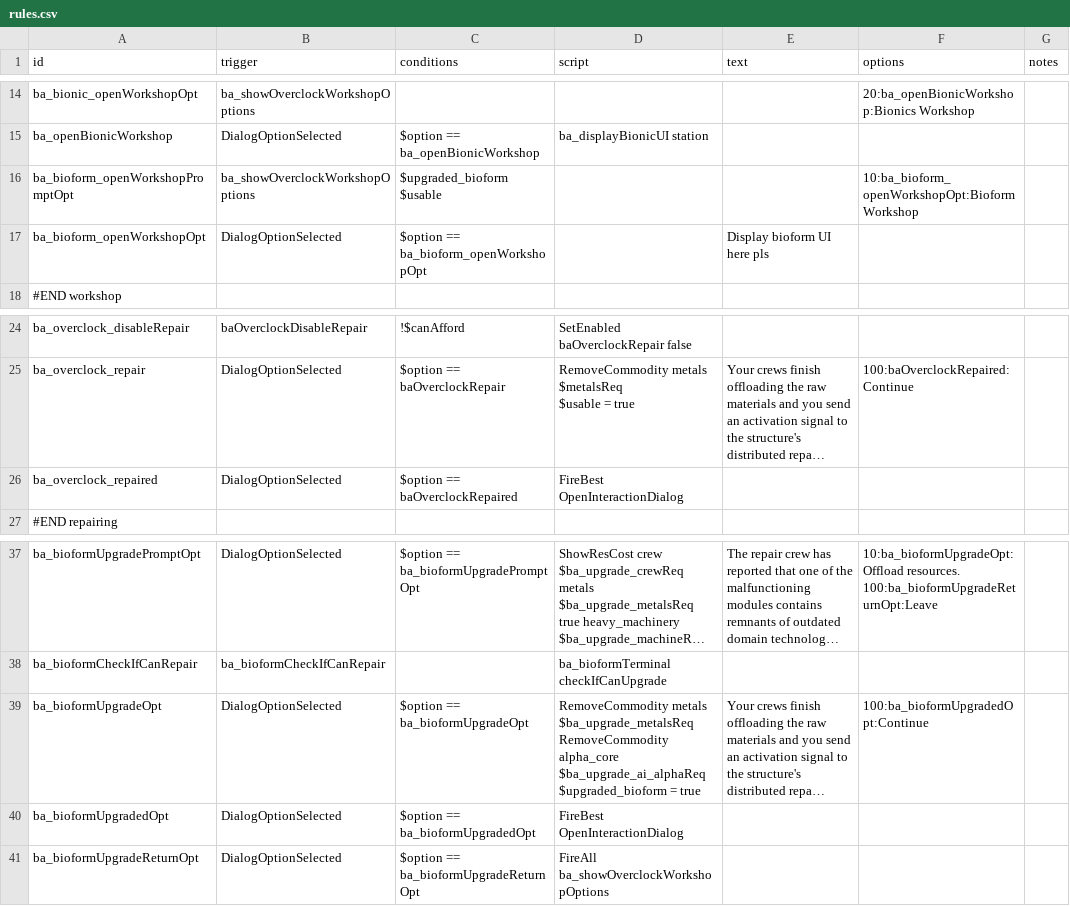
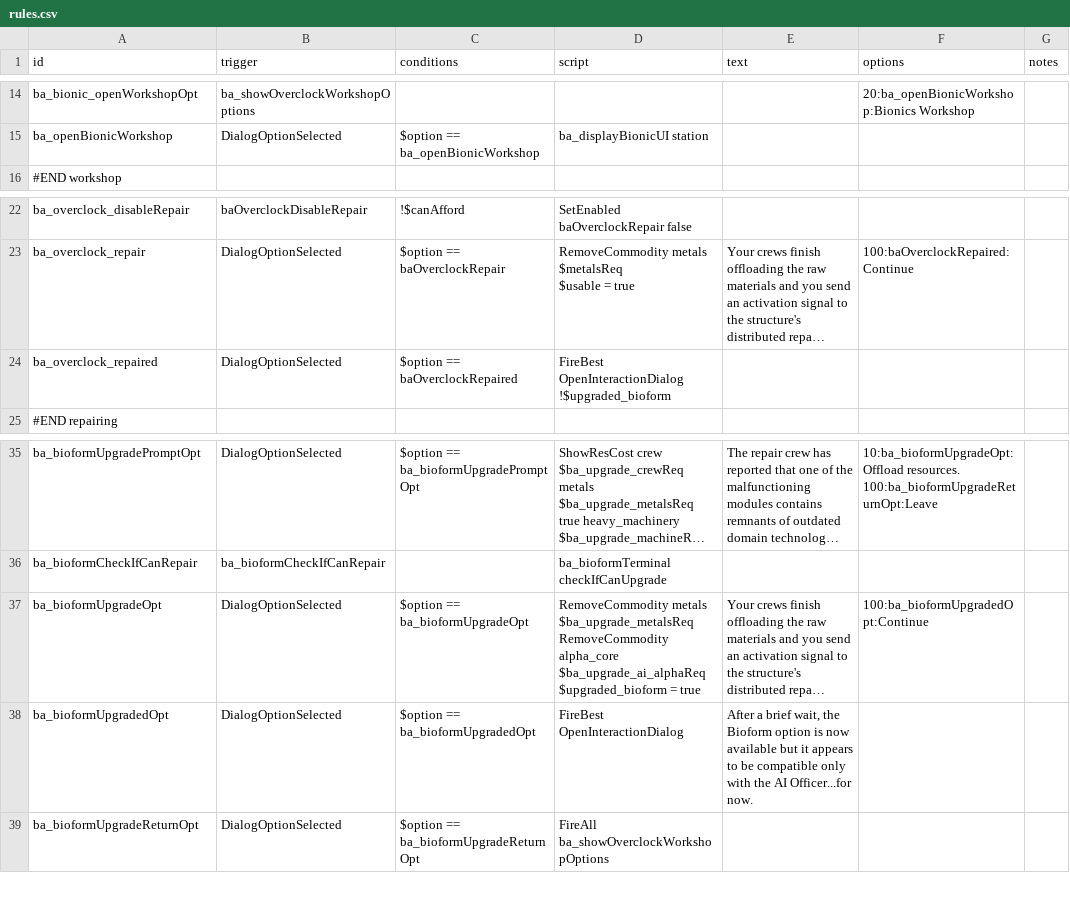
Before and after one commit to CosmicFishi/Bionic-Alteration, a CSV file: data/campaign/rules.csv, drawn as a sheet; only a part is shown, gaps mark what is left out; long unchanged cells end in …; removed rows and columns are numbered as before the commit, all else as after; ↵ is a line break in a cell; the diff names each change by its address in the sheet, - before the commit and + after, or states it on an @@ line.

```diff
--- a/data/campaign/rules.csv
+++ b/data/campaign/rules.csv
-row 16: ba_bioform_openWorkshopPromptOpt | ba_showOverclockWorkshopOptions | $upgraded_bioform ↵ $usable |  |  | 10:ba_bioform_openWorkshopOpt:Bioform Workshop
-row 17: ba_bioform_openWorkshopOpt | DialogOptionSelected | $option == ba_bioform_openWorkshopOpt |  | Display bioform UI here pls
-D24 (script): FireBest OpenInteractionDialog
+D24 (script): FireBest OpenInteractionDialog ↵ !$upgraded_bioform
-E38 (text): (empty)
+E38 (text): After a brief wait, the Bioform option is now available but it appears to be compatible only with the AI Officer...for now.
```
Also changed, not shown: 11 other files.
